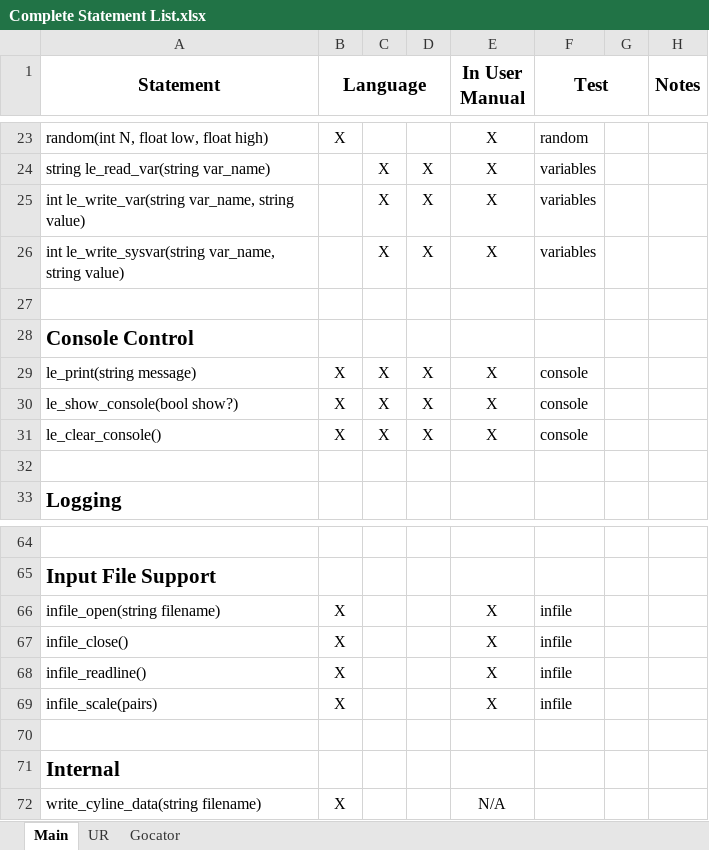
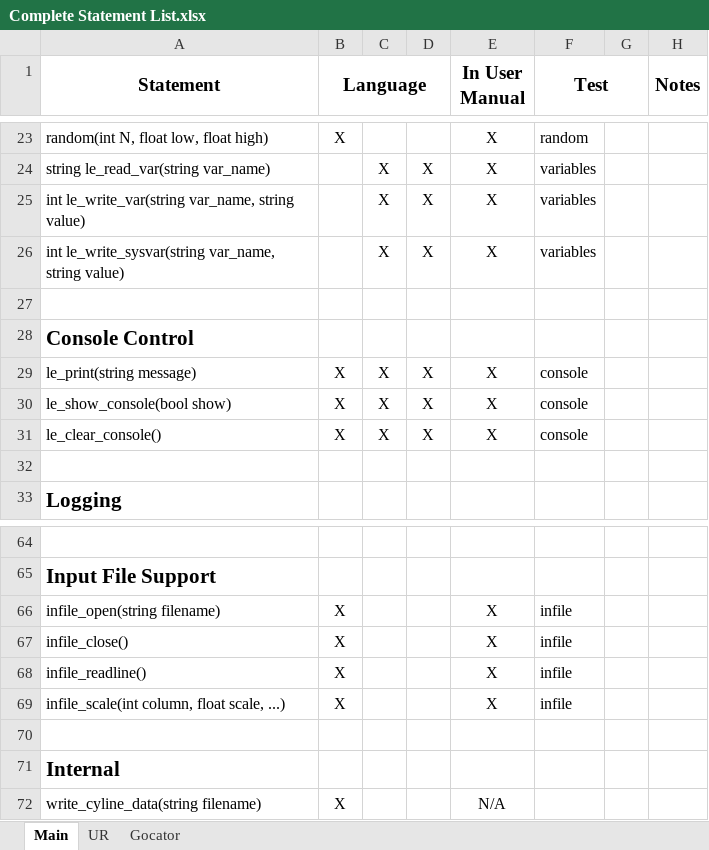
Before and after one commit to nedlecky/LEonard, an Excel workbook: MasterFiles/Documentation/Complete Statement List.xlsx, sheet Main, drawn as a sheet; only a part is shown, gaps mark what is left out; values as stored, in another font and other column widths than the file's, no borders; the diff covers the shown part only; the diff names each change by its address in the sheet, - before the commit and + after, or states it on an @@ line.

```diff
--- a/MasterFiles/Documentation/Complete Statement List.xlsx (sheet Main)
+++ b/MasterFiles/Documentation/Complete Statement List.xlsx (sheet Main)
-A30 (Statement): le_show_console(bool show?)
+A30 (Statement): le_show_console(bool show)
-A69 (Statement): infile_scale(pairs)
+A69 (Statement): infile_scale(int column, float scale, ...)
```
Also changed, not shown: 22 edited cells elsewhere in this sheet, sheet UR, 25 other files.
